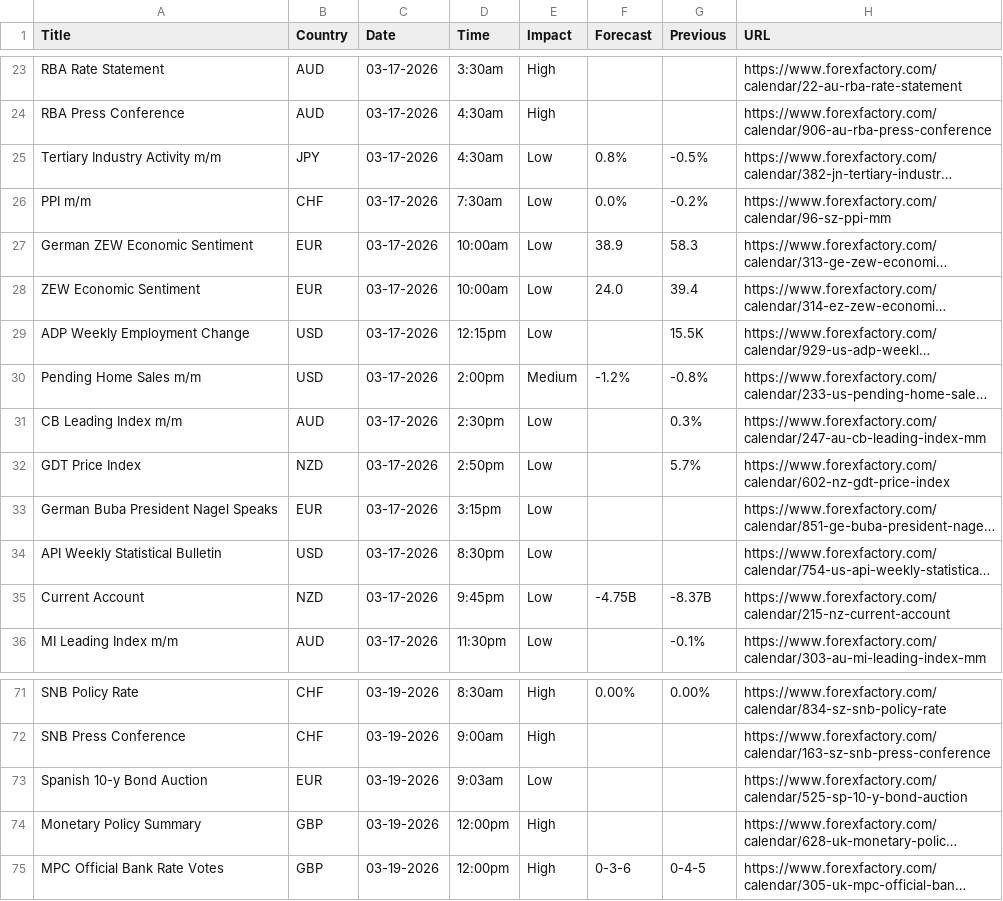
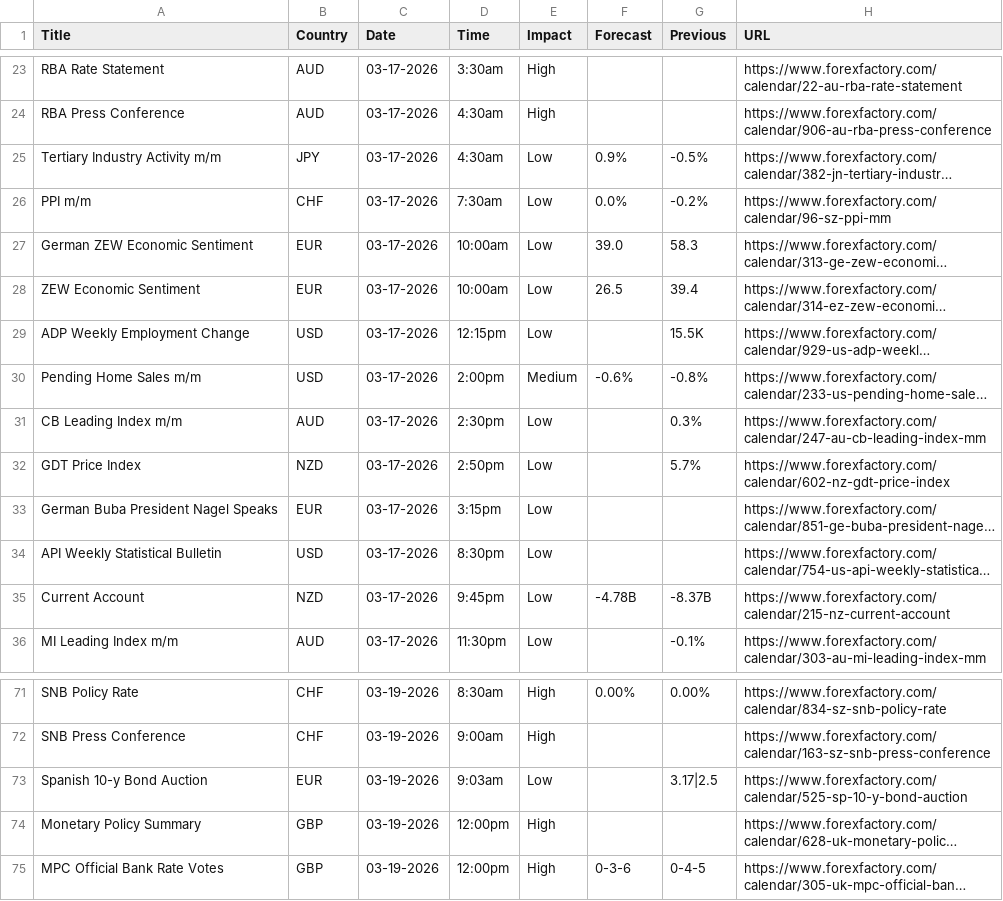
Before and after one commit to CryptoGamerDev/forex-calendar-data, a CSV file: forex_data_raw.csv, drawn as a sheet; only a part is shown, gaps mark what is left out; long unchanged cells end in …; the diff names each change by its address in the sheet, - before the commit and + after, or states it on an @@ line.

```diff
--- a/forex_data_raw.csv
+++ b/forex_data_raw.csv
-F25 (Forecast): 0.8%
+F25 (Forecast): 0.9%
-F27 (Forecast): 38.9
+F27 (Forecast): 39.0
-F28 (Forecast): 24.0
+F28 (Forecast): 26.5
-F30 (Forecast): -1.2%
+F30 (Forecast): -0.6%
-F35 (Forecast): -4.75B
+F35 (Forecast): -4.78B
-G73 (Previous): (empty)
+G73 (Previous): 3.17|2.5
```
Also changed, not shown: forex_data_simple.csv.
